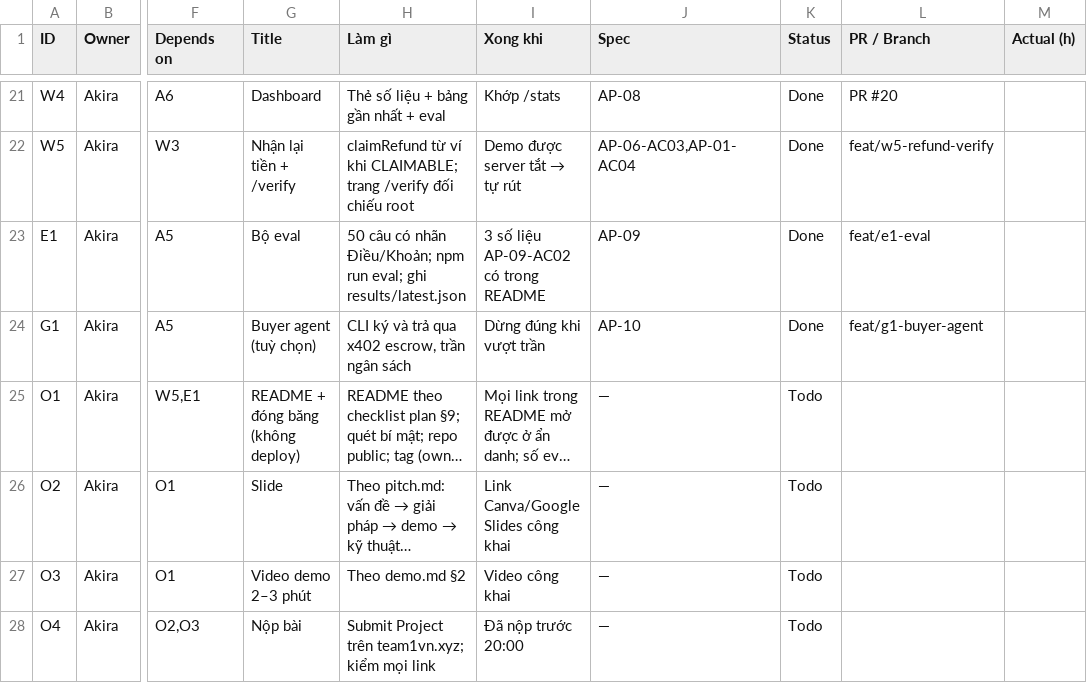
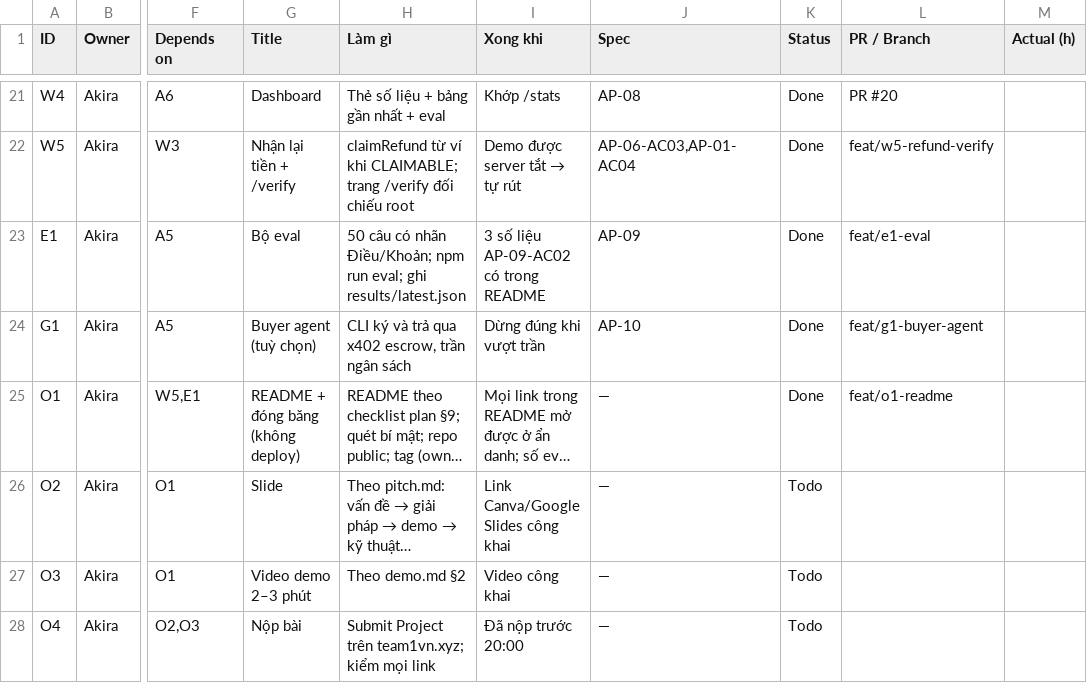
Before and after one commit to AkiraTomori/AskPay, a CSV file: docs/runbook/tasks.csv, drawn as a sheet; only a part is shown, gaps mark what is left out; long unchanged cells end in …; the diff names each change by its address in the sheet, - before the commit and + after, or states it on an @@ line.

```diff
--- a/docs/runbook/tasks.csv
+++ b/docs/runbook/tasks.csv
-K25 (Status): Todo
+K25 (Status): Done
-L25 (PR / Branch): (empty)
+L25 (PR / Branch): feat/o1-readme
```
